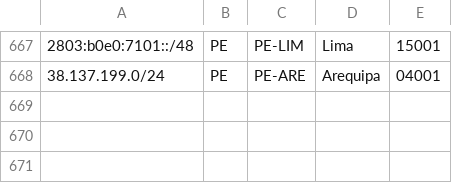
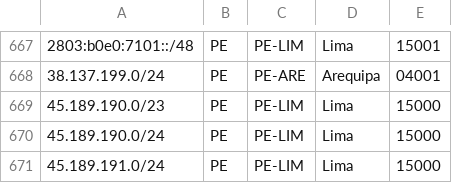
Before and after one commit to noc-pit/Geofeed-PIT, a CSV file: geofeed.csv, drawn as a sheet; only a part is shown, gaps mark what is left out.

Commit message:
Update geofeed.csv

```diff
--- a/geofeed.csv
+++ b/geofeed.csv
@@ -668 +668,4 @@
 38.137.199.0/24,PE,PE-ARE,Arequipa,04001
+45.189.190.0/23,PE,PE-LIM,Lima,15000
+45.189.190.0/24,PE,PE-LIM,Lima,15000
+45.189.191.0/24,PE,PE-LIM,Lima,15000
```
